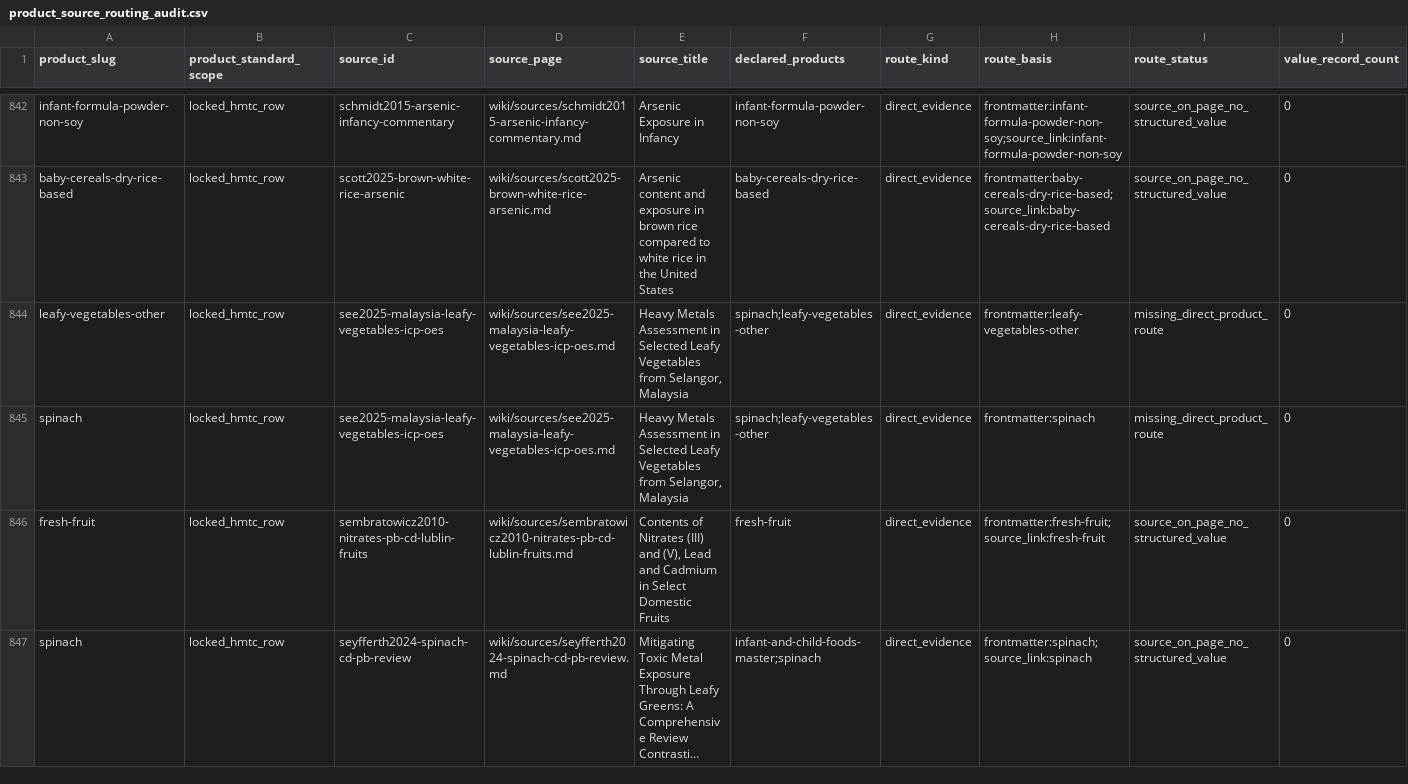
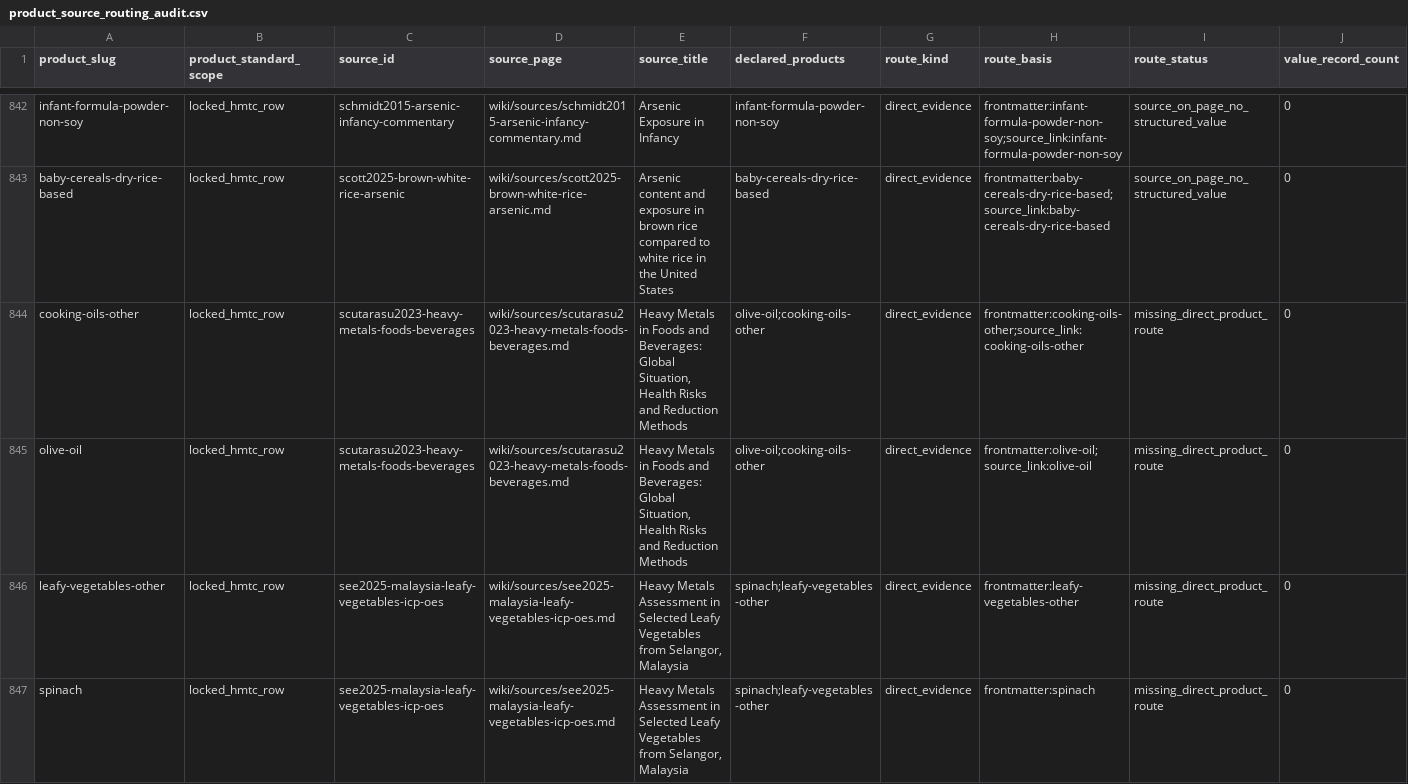
Before and after one commit to paleofoundation/heavymetalindex, a CSV file: data/evidence/product_source_routing_audit.csv, drawn as a sheet; only a part is shown, gaps mark what is left out; the shorter side is filled out with more unchanged rows; long unchanged cells end in …; rows hold the shown columns only; the diff names each change by its address in the sheet, - before the commit and + after, or states it on an @@ line.

```diff
--- a/data/evidence/product_source_routing_audit.csv
+++ b/data/evidence/product_source_routing_audit.csv
+row 844: cooking-oils-other | locked_hmtc_row | scutarasu2023-heavy-metals-foods-beverages | wiki/sources/scutarasu2023-heavy-metals-foods-beverages.md | Heavy Metals in Foods and Beverages: Global Situation, Health Risks and Reduction Methods | olive-oil;cooking-oils-other | direct_evidence | frontmatter:cooking-oils-other;source_link:cooking-oils-other | missing_direct_product_route | 0
+row 845: olive-oil | locked_hmtc_row | scutarasu2023-heavy-metals-foods-beverages | wiki/sources/scutarasu2023-heavy-metals-foods-beverages.md | Heavy Metals in Foods and Beverages: Global Situation, Health Risks and Reduction Methods | olive-oil;cooking-oils-other | direct_evidence | frontmatter:olive-oil;source_link:olive-oil | missing_direct_product_route | 0
```
Also changed, not shown: data/evidence/routing_malformed.csv, 1 other file.
